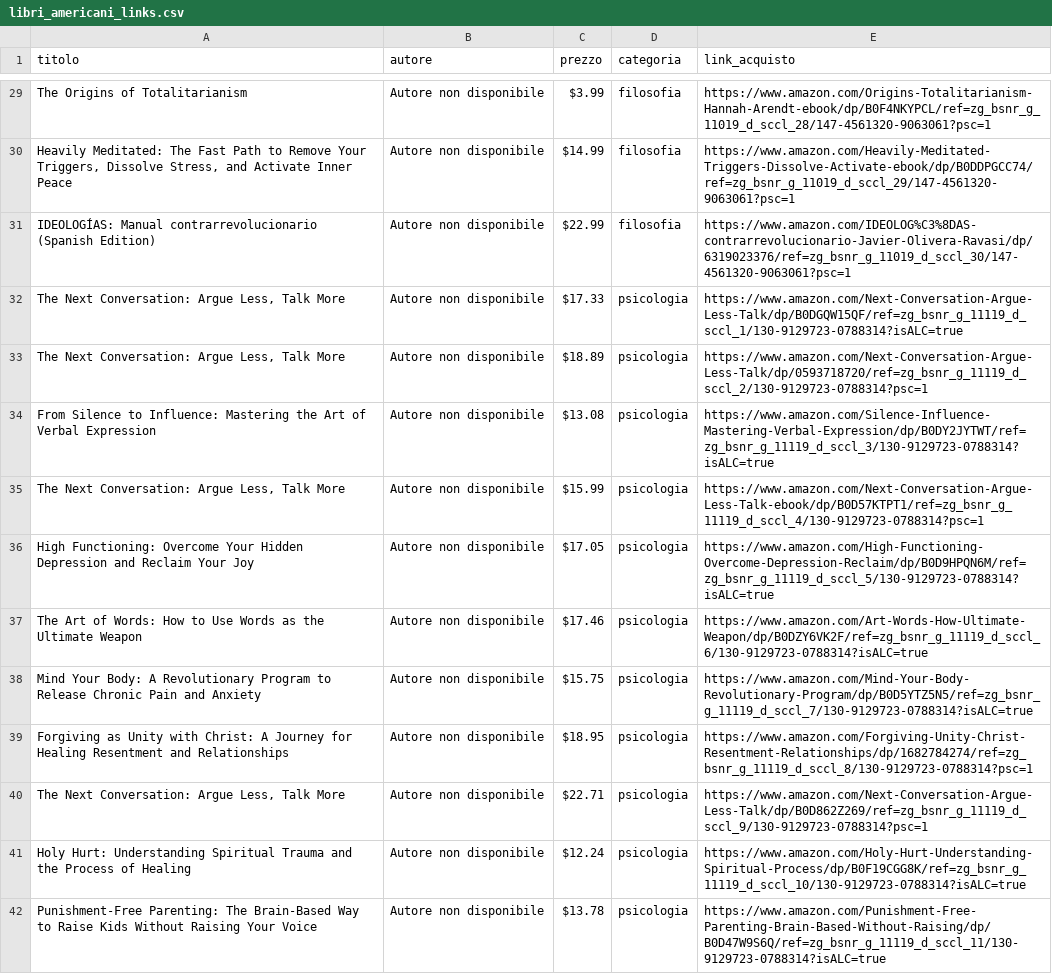
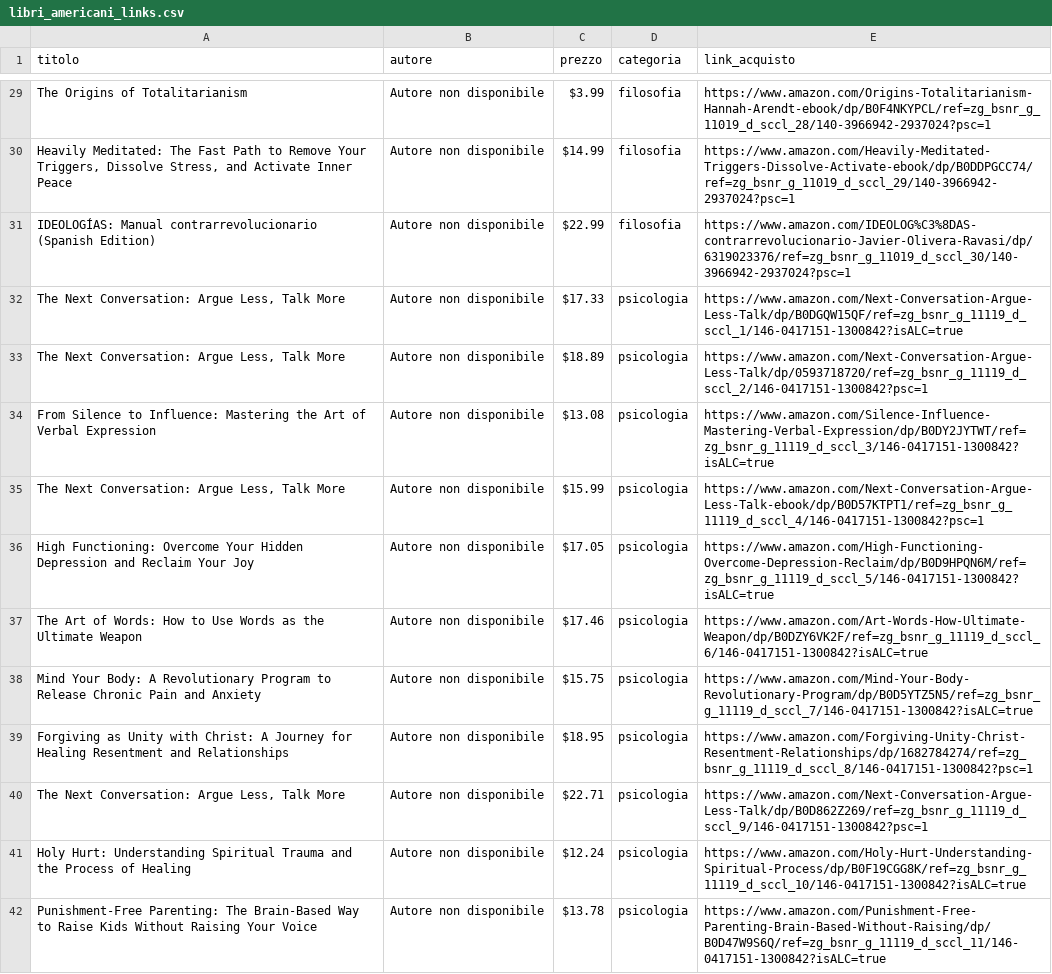
Before and after one commit to fides402/newbooks, a CSV file: scripts/libri_americani_links.csv, drawn as a sheet; only a part is shown, gaps mark what is left out; the diff covers the shown part only; the diff names each change by its address in the sheet, - before the commit and + after, or states it on an @@ line.

```diff
--- a/scripts/libri_americani_links.csv
+++ b/scripts/libri_americani_links.csv
-E29 (link_acquisto): https://www.amazon.com/Origins-Totalitarianism-Hannah-Arendt-ebook/dp/B0F4NKYPCL/ref=zg_bsnr_g_11019_d_sccl_28/147-4561320-9063061?psc=1
+E29 (link_acquisto): https://www.amazon.com/Origins-Totalitarianism-Hannah-Arendt-ebook/dp/B0F4NKYPCL/ref=zg_bsnr_g_11019_d_sccl_28/140-3966942-2937024?psc=1
-E30 (link_acquisto): https://www.amazon.com/Heavily-Meditated-Triggers-Dissolve-Activate-ebook/dp/B0DDPGCC74/ref=zg_bsnr_g_11019_d_sccl_29/147-4561320-9063061?psc=1
+E30 (link_acquisto): https://www.amazon.com/Heavily-Meditated-Triggers-Dissolve-Activate-ebook/dp/B0DDPGCC74/ref=zg_bsnr_g_11019_d_sccl_29/140-3966942-2937024?psc=1
-E31 (link_acquisto): https://www.amazon.com/IDEOLOG%C3%8DAS-contrarrevolucionario-Javier-Olivera-Ravasi/dp/6319023376/ref=zg_bsnr_g_11019_d_sccl_30/147-4561320-9063061?psc=1
+E31 (link_acquisto): https://www.amazon.com/IDEOLOG%C3%8DAS-contrarrevolucionario-Javier-Olivera-Ravasi/dp/6319023376/ref=zg_bsnr_g_11019_d_sccl_30/140-3966942-2937024?psc=1
-E32 (link_acquisto): https://www.amazon.com/Next-Conversation-Argue-Less-Talk/dp/B0DGQW15QF/ref=zg_bsnr_g_11119_d_sccl_1/130-9129723-0788314?isALC=true
+E32 (link_acquisto): https://www.amazon.com/Next-Conversation-Argue-Less-Talk/dp/B0DGQW15QF/ref=zg_bsnr_g_11119_d_sccl_1/146-0417151-1300842?isALC=true
-E33 (link_acquisto): https://www.amazon.com/Next-Conversation-Argue-Less-Talk/dp/0593718720/ref=zg_bsnr_g_11119_d_sccl_2/130-9129723-0788314?psc=1
+E33 (link_acquisto): https://www.amazon.com/Next-Conversation-Argue-Less-Talk/dp/0593718720/ref=zg_bsnr_g_11119_d_sccl_2/146-0417151-1300842?psc=1
-E34 (link_acquisto): https://www.amazon.com/Silence-Influence-Mastering-Verbal-Expression/dp/B0DY2JYTWT/ref=zg_bsnr_g_11119_d_sccl_3/130-9129723-0788314?isALC=true
+E34 (link_acquisto): https://www.amazon.com/Silence-Influence-Mastering-Verbal-Expression/dp/B0DY2JYTWT/ref=zg_bsnr_g_11119_d_sccl_3/146-0417151-1300842?isALC=true
-E35 (link_acquisto): https://www.amazon.com/Next-Conversation-Argue-Less-Talk-ebook/dp/B0D57KTPT1/ref=zg_bsnr_g_11119_d_sccl_4/130-9129723-0788314?psc=1
+E35 (link_acquisto): https://www.amazon.com/Next-Conversation-Argue-Less-Talk-ebook/dp/B0D57KTPT1/ref=zg_bsnr_g_11119_d_sccl_4/146-0417151-1300842?psc=1
-E36 (link_acquisto): https://www.amazon.com/High-Functioning-Overcome-Depression-Reclaim/dp/B0D9HPQN6M/ref=zg_bsnr_g_11119_d_sccl_5/130-9129723-0788314?isALC=true
+E36 (link_acquisto): https://www.amazon.com/High-Functioning-Overcome-Depression-Reclaim/dp/B0D9HPQN6M/ref=zg_bsnr_g_11119_d_sccl_5/146-0417151-1300842?isALC=true
-E37 (link_acquisto): https://www.amazon.com/Art-Words-How-Ultimate-Weapon/dp/B0DZY6VK2F/ref=zg_bsnr_g_11119_d_sccl_6/130-9129723-0788314?isALC=true
+E37 (link_acquisto): https://www.amazon.com/Art-Words-How-Ultimate-Weapon/dp/B0DZY6VK2F/ref=zg_bsnr_g_11119_d_sccl_6/146-0417151-1300842?isALC=true
-E38 (link_acquisto): https://www.amazon.com/Mind-Your-Body-Revolutionary-Program/dp/B0D5YTZ5N5/ref=zg_bsnr_g_11119_d_sccl_7/130-9129723-0788314?isALC=true
+E38 (link_acquisto): https://www.amazon.com/Mind-Your-Body-Revolutionary-Program/dp/B0D5YTZ5N5/ref=zg_bsnr_g_11119_d_sccl_7/146-0417151-1300842?isALC=true
-E39 (link_acquisto): https://www.amazon.com/Forgiving-Unity-Christ-Resentment-Relationships/dp/1682784274/ref=zg_bsnr_g_11119_d_sccl_8/130-9129723-0788314?psc=1
+E39 (link_acquisto): https://www.amazon.com/Forgiving-Unity-Christ-Resentment-Relationships/dp/1682784274/ref=zg_bsnr_g_11119_d_sccl_8/146-0417151-1300842?psc=1
-E40 (link_acquisto): https://www.amazon.com/Next-Conversation-Argue-Less-Talk/dp/B0D862Z269/ref=zg_bsnr_g_11119_d_sccl_9/130-9129723-0788314?psc=1
+E40 (link_acquisto): https://www.amazon.com/Next-Conversation-Argue-Less-Talk/dp/B0D862Z269/ref=zg_bsnr_g_11119_d_sccl_9/146-0417151-1300842?psc=1
-E41 (link_acquisto): https://www.amazon.com/Holy-Hurt-Understanding-Spiritual-Process/dp/B0F19CGG8K/ref=zg_bsnr_g_11119_d_sccl_10/130-9129723-0788314?isALC=true
+E41 (link_acquisto): https://www.amazon.com/Holy-Hurt-Understanding-Spiritual-Process/dp/B0F19CGG8K/ref=zg_bsnr_g_11119_d_sccl_10/146-0417151-1300842?isALC=true
-E42 (link_acquisto): https://www.amazon.com/Punishment-Free-Parenting-Brain-Based-Without-Raising/dp/B0D47W9S6Q/ref=zg_bsnr_g_11119_d_sccl_11/130-9129723-0788314?isALC=true
+E42 (link_acquisto): https://www.amazon.com/Punishment-Free-Parenting-Brain-Based-Without-Raising/dp/B0D47W9S6Q/ref=zg_bsnr_g_11119_d_sccl_11/146-0417151-1300842?isALC=true
```
Also changed, not shown: 137 edited cells elsewhere in this file, scripts/libri_italiani_links.csv, 2 other files.
